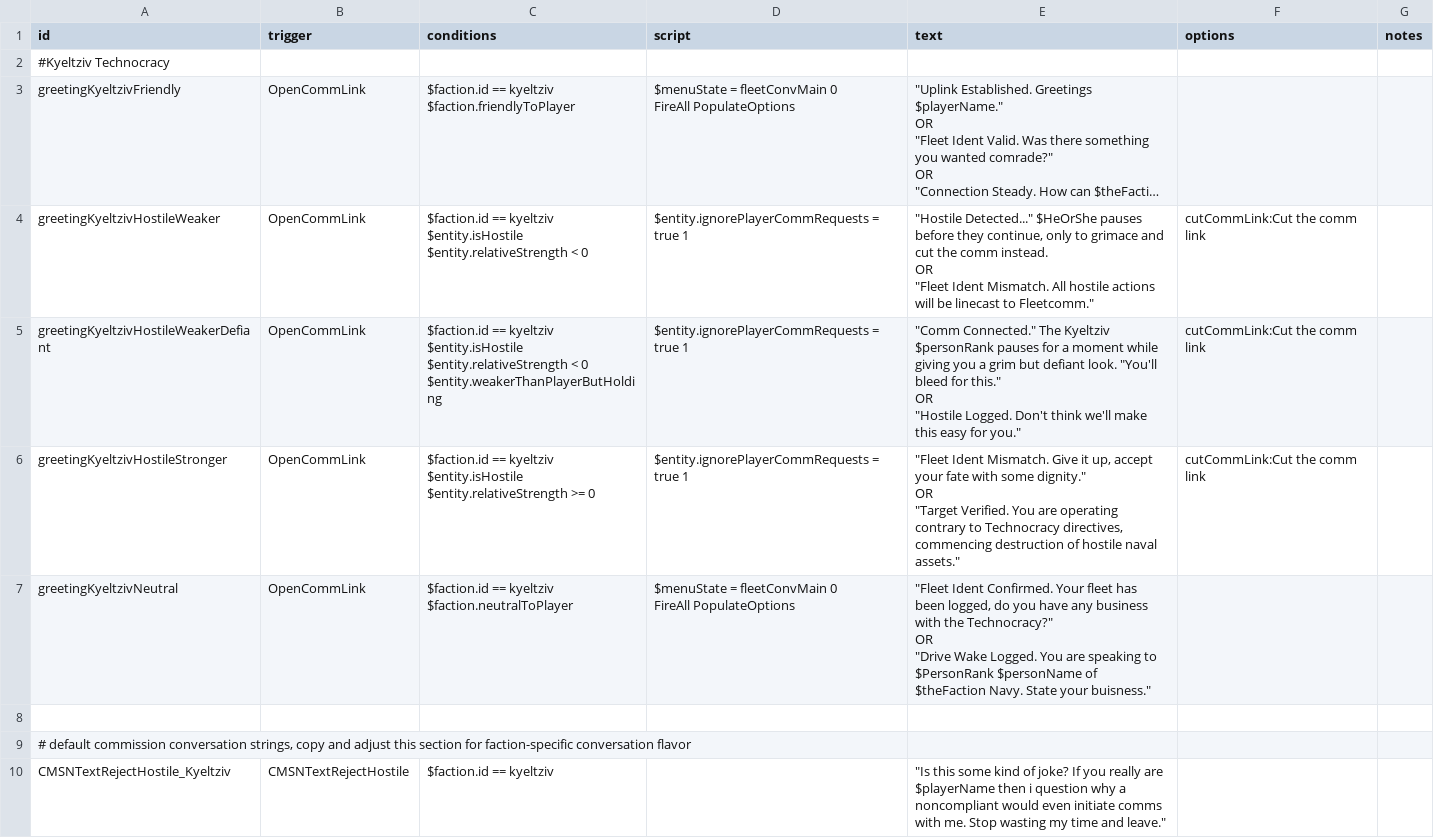
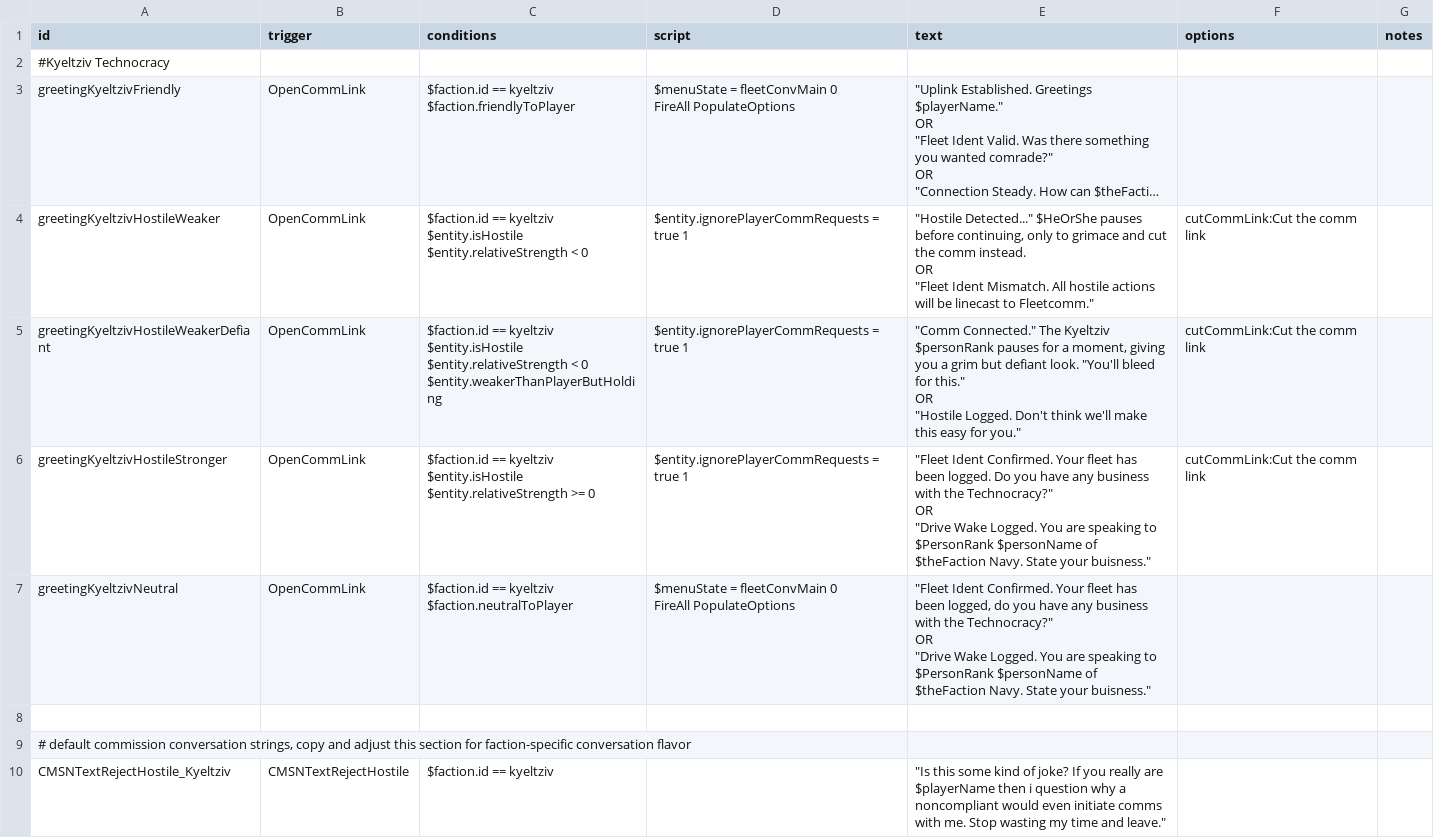
Before and after one commit to Bare-Poles/Kyeltziv-Technocracy, a CSV file: data/campaign/rules.csv, drawn as a sheet; only a part is shown; long unchanged cells end in …; ↵ is a line break in a cell; the diff covers the shown part only; the diff names each change by its address in the sheet, - before the commit and + after, or states it on an @@ line.

```diff
--- a/data/campaign/rules.csv
+++ b/data/campaign/rules.csv
-E4 (text): …pauses before they continue, only to…
+E4 (text): …pauses before continuing, only to…
-E5 (text): …for a moment while giving you…
+E5 (text): …for a moment, giving you…
-E6 (text): "Fleet Ident Mismatch. Give it up, accept your fate with some dignity." ↵ OR ↵ "Target Verified. You are operating contrary to Technocracy directives, commencing destruction of hostile naval assets."
+E6 (text): "Fleet Ident Confirmed. Your fleet has been logged. Do you have any business with the Technocracy?" ↵ OR ↵ "Drive Wake Logged. You are speaking to $PersonRank $personName of $theFaction Navy. State your buisness."
```
Also changed, not shown: 8 edited cells elsewhere in this file, data/hullmods/hull_mods.csv, data/hulls/ship_data.csv, 36 other files.
